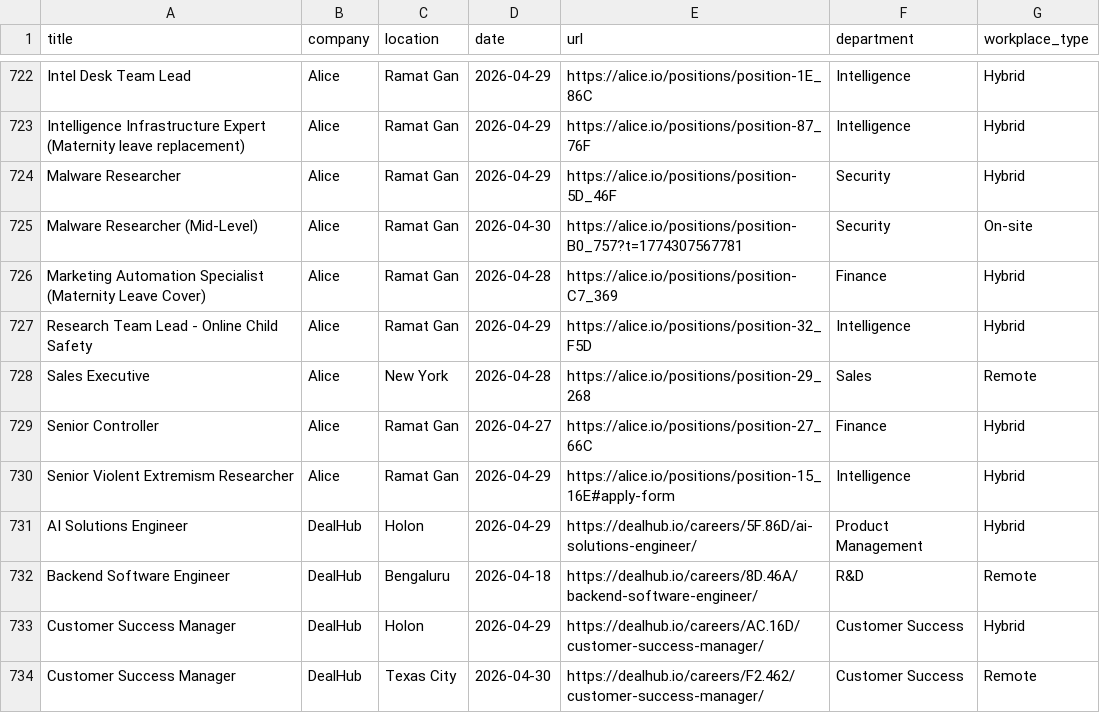
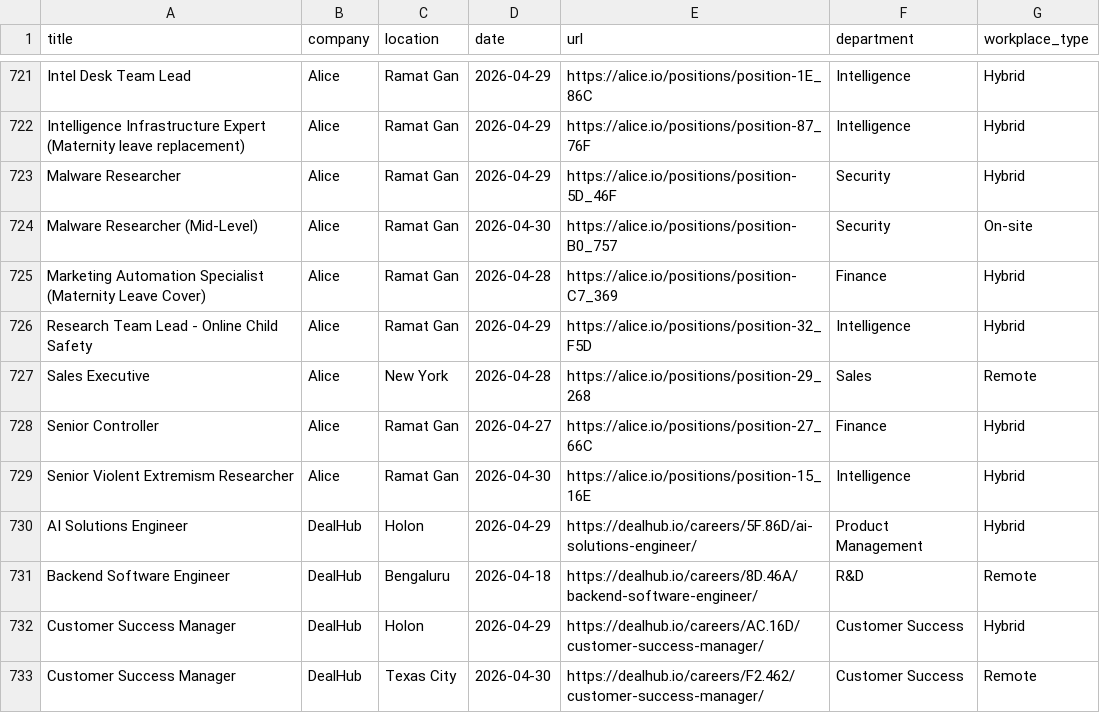
Before and after one commit to Genys30/jobfinder1, a CSV file: comeet_jobs_2026-04-30.csv, drawn as a sheet; only a part is shown, gaps mark what is left out; the diff covers the shown part only.

```diff
--- a/comeet_jobs_2026-04-30.csv
+++ b/comeet_jobs_2026-04-30.csv
@@ -724,3 +723,3 @@ Intelligence Infrastructure Expert (Maternity leave replacement),Alice,Ramat Gan
 Malware Researcher,Alice,Ramat Gan,2026-04-29,https://alice.io/positions/position-5D_46F,Security,Hybrid
-Malware Researcher (Mid-Level),Alice,Ramat Gan,2026-04-30,https://alice.io/positions/position-B0_757?t=1774307567781,Security,On-site
+Malware Researcher (Mid-Level),Alice,Ramat Gan,2026-04-30,https://alice.io/positions/position-B0_757,Security,On-site
 Marketing Automation Specialist (Maternity Leave Cover),Alice,Ramat Gan,2026-04-28,https://alice.io/positions/position-C7_369,Finance,Hybrid
@@ -729,3 +728,3 @@ Sales Executive,Alice,New York,2026-04-28,https://alice.io/positions/position-29
 Senior Controller,Alice,Ramat Gan,2026-04-27,https://alice.io/positions/position-27_66C,Finance,Hybrid
-Senior Violent Extremism Researcher,Alice,Ramat Gan,2026-04-29,https://alice.io/positions/position-15_16E#apply-form,Intelligence,Hybrid
+Senior Violent Extremism Researcher,Alice,Ramat Gan,2026-04-30,https://alice.io/positions/position-15_16E,Intelligence,Hybrid
 AI Solutions Engineer,DealHub,Holon,2026-04-29,https://dealhub.io/careers/5F.86D/ai-solutions-engineer/,Product Management,Hybrid
```
Also changed, not shown: 2 removed rows and 84 edited cells elsewhere in this file, greenhouse_jobs_2026-04-30.csv, haifa_jobs_2026-04-30.csv, 2 other files.
